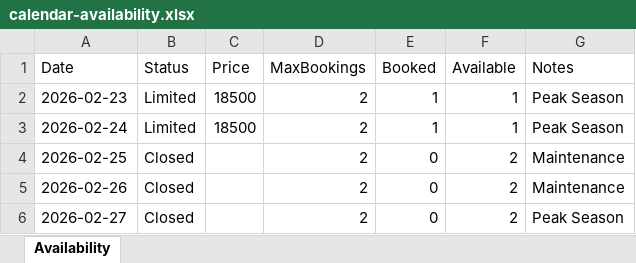
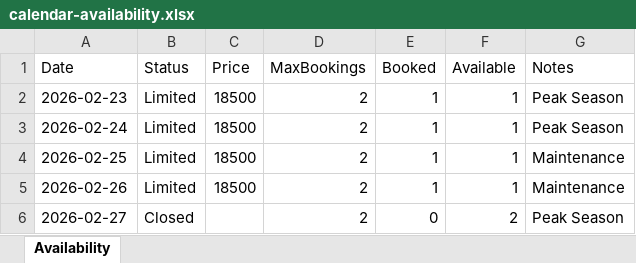
Before and after one commit to ZeroDegreeStation/Calendar, an Excel workbook: data/calendar-availability.xlsx, sheet Availability, drawn as a sheet; values as stored, in another font and other column widths than the file's, no borders; the diff names each change by its address in the sheet, - before the commit and + after, or states it on an @@ line.

```diff
--- a/data/calendar-availability.xlsx (sheet Availability)
+++ b/data/calendar-availability.xlsx (sheet Availability)
-B4:B5 (Status): Closed
+B4:B5 (Status): Limited
-C4:C5 (Price): (empty)
+C4:C5 (Price): 18500
-E4:E5 (Booked): 0
+E4:E5 (Booked): 1
-F4:F5 (Available): 2
+F4:F5 (Available): 1
```
Also changed, not shown: data/calendar-bookings.xlsx, 2 other files.
